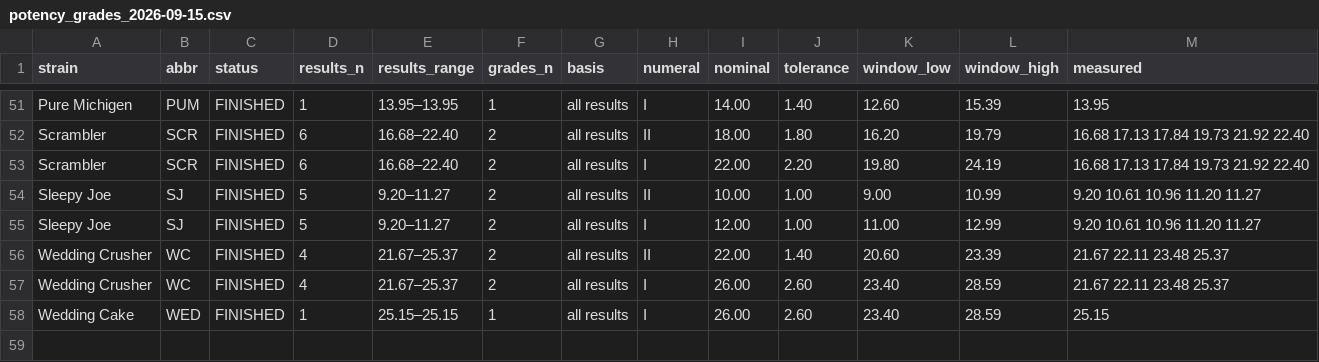
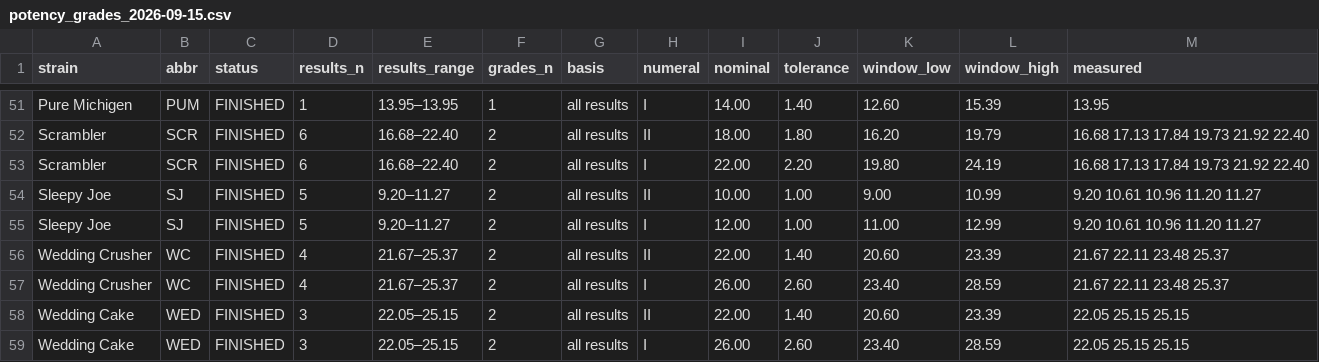
Before and after one commit to 3p4e/letta-stack, a CSV file: deliverables/qc_gap_analysis/potency_grades_2026-09-15.csv, drawn as a sheet; only a part is shown, gaps mark what is left out.

```diff
--- a/deliverables/qc_gap_analysis/potency_grades_2026-09-15.csv
+++ b/deliverables/qc_gap_analysis/potency_grades_2026-09-15.csv
@@ -57,2 +57,3 @@ Wedding Crusher,WC,FINISHED,4,21.67–25.37,2,all results,II,22.00,1.40,20.60,23
 Wedding Crusher,WC,FINISHED,4,21.67–25.37,2,all results,I,26.00,2.60,23.40,28.59,21.67 22.11 23.48 25.37
-Wedding Cake,WED,FINISHED,1,25.15–25.15,1,all results,I,26.00,2.60,23.40,28.59,25.15
+Wedding Cake,WED,FINISHED,3,22.05–25.15,2,all results,II,22.00,1.40,20.60,23.39,22.05 25.15 25.15
+Wedding Cake,WED,FINISHED,3,22.05–25.15,2,all results,I,26.00,2.60,23.40,28.59,22.05 25.15 25.15
```
Also changed, not shown: deliverables/qc_gap_analysis/DELIVER_2026-09-26_T3/CONTENTS.tsv, 9 other files.
